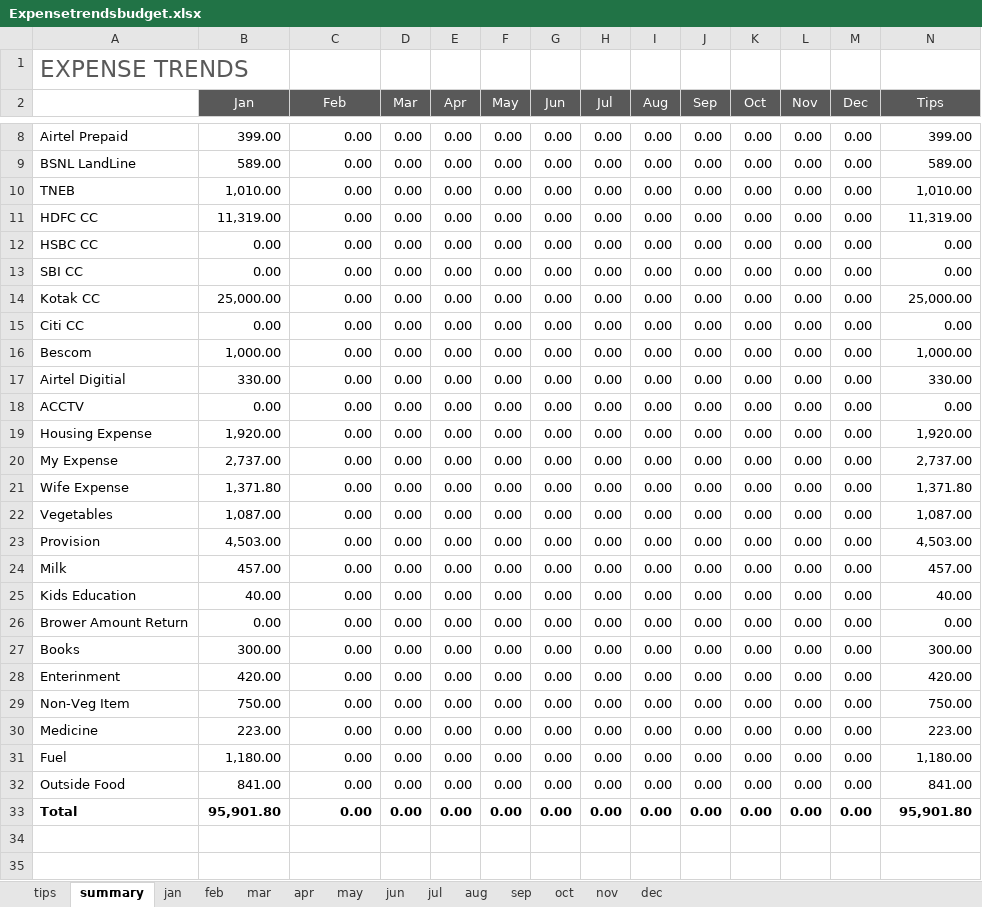
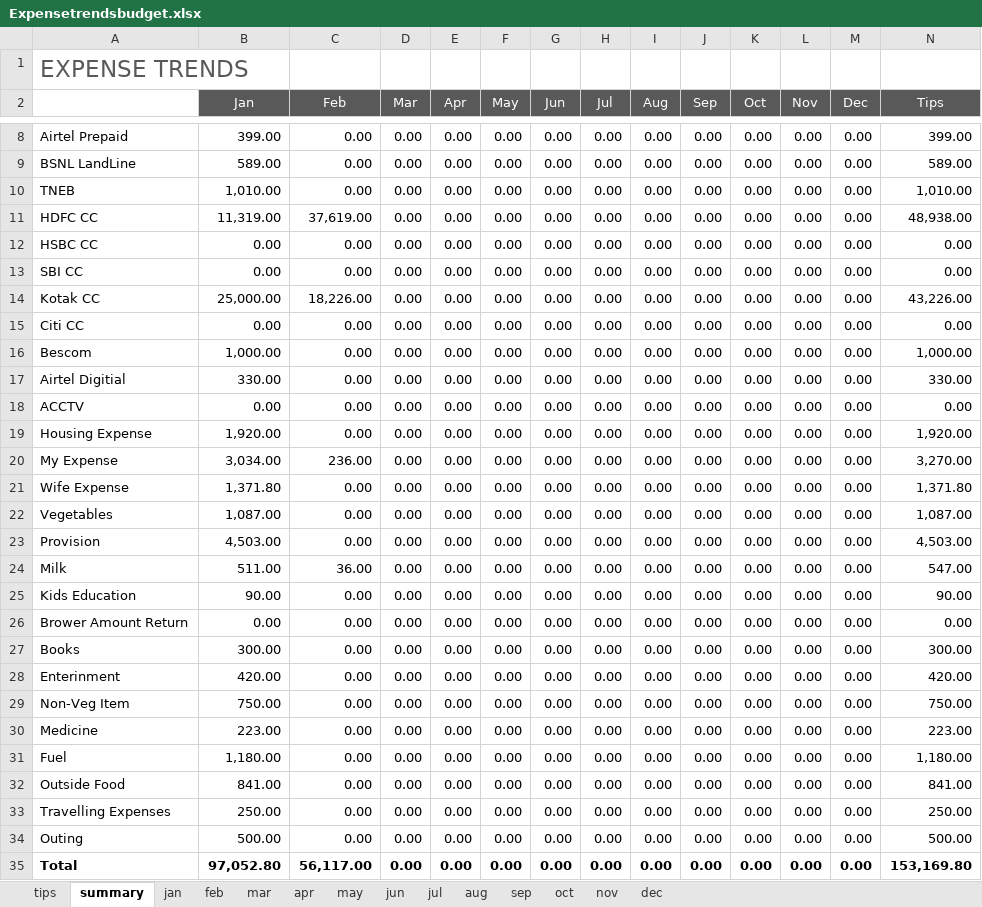
Before and after one commit to ram-axatech/stus, an Excel workbook: Expenses/Expensetrendsbudget.xlsx, sheet summary, drawn as a sheet; only a part is shown, gaps mark what is left out; values as stored, in another font and other column widths than the file's, no borders; charts and pictures and table styles not drawn; addresses are those after the commit; rows hold the shown columns only; the diff names each change by its address in the sheet, - before the commit and + after, or states it on an @@ line.

```diff
--- a/Expenses/Expensetrendsbudget.xlsx (sheet summary)
+++ b/Expenses/Expensetrendsbudget.xlsx (sheet summary)
-C11 (Feb): 0.00
+C11 (Feb): 37,619.00
-N11 (Tips): 11,319.00
+N11 (Tips): 48,938.00
-C14 (Feb): 0.00
+C14 (Feb): 18,226.00
-N14 (Tips): 25,000.00
+N14 (Tips): 43,226.00
-B20 (Jan): 2,737.00
+B20 (Jan): 3,034.00
-C20 (Feb): 0.00
+C20 (Feb): 236.00
-N20 (Tips): 2,737.00
+N20 (Tips): 3,270.00
-B24 (Jan): 457.00
+B24 (Jan): 511.00
-C24 (Feb): 0.00
+C24 (Feb): 36.00
-N24 (Tips): 457.00
+N24 (Tips): 547.00
-B25 (Jan): 40.00
+B25 (Jan): 90.00
-N25 (Tips): 40.00
+N25 (Tips): 90.00
+row 33: Travelling Expenses | 250.00 | 0.00 | 0.00 | 0.00 | 0.00 | 0.00 | 0.00 | 0.00 | 0.00 | 0.00 | 0.00 | 0.00 | 250.00
+row 34: Outing | 500.00 | 0.00 | 0.00 | 0.00 | 0.00 | 0.00 | 0.00 | 0.00 | 0.00 | 0.00 | 0.00 | 0.00 | 500.00
-B35 (Jan): 95,901.80
+B35 (Jan): 97,052.80
-C35 (Feb): 0.00
+C35 (Feb): 56,117.00
-N35 (Tips): 95,901.80
+N35 (Tips): 153,169.80
```
Also changed, not shown: sheet jan, sheet feb, charts or pictures, Expenses_2018.xlsx.
